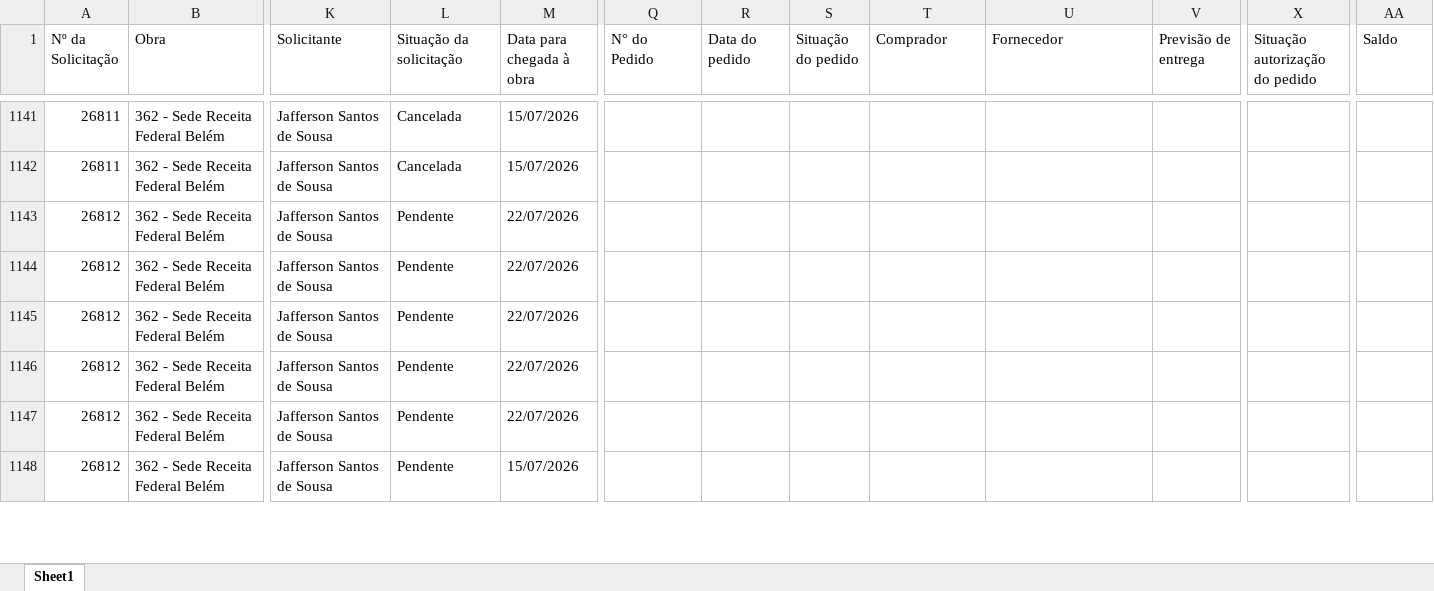
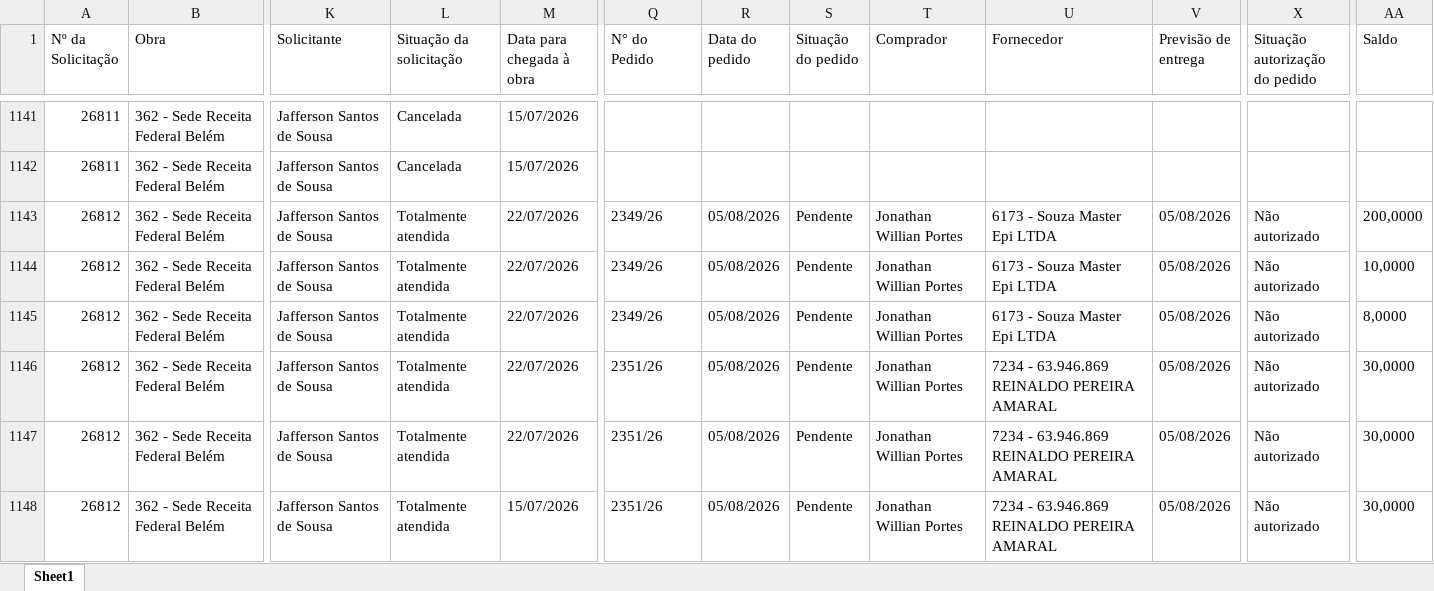
Before and after one commit to vicentecosantos/painel_de_compras_or, an Excel workbook: Relatorio_Painel de Compras.xlsx, sheet Sheet1, drawn as a sheet; only a part is shown, gaps mark what is left out; values as stored, in another font and other column widths than the file's, no borders; the diff covers the shown part only; the diff names each change by its address in the sheet, - before the commit and + after, or states it on an @@ line.

Commit message:
Add files via upload

```diff
--- a/Relatorio_Painel de Compras.xlsx (sheet Sheet1)
+++ b/Relatorio_Painel de Compras.xlsx (sheet Sheet1)
-L1143:L1148 (Situação da solicitação): Pendente
+L1143:L1148 (Situação da solicitação): Totalmente atendida
-Q1143:Q1145 (N° do Pedido): (empty)
+Q1143:Q1145 (N° do Pedido): 2349/26
-R1143:R1148 (Data do pedido): (empty)
+R1143:R1148 (Data do pedido): 05/08/2026
-S1143:S1148 (Situação do pedido): (empty)
+S1143:S1148 (Situação do pedido): Pendente
-T1143:T1148 (Comprador): (empty)
+T1143:T1148 (Comprador): Jonathan Willian Portes
-U1143:U1145 (Fornecedor): (empty)
+U1143:U1145 (Fornecedor): 6173 - Souza Master Epi LTDA
-V1143:V1148 (Previsão de entrega): (empty)
+V1143:V1148 (Previsão de entrega): 05/08/2026
-X1143:X1148 (Situação autorização do pedido): (empty)
+X1143:X1148 (Situação autorização do pedido): Não autorizado
-AA1143 (Saldo): (empty)
+AA1143 (Saldo): 200,0000
-AA1144 (Saldo): (empty)
+AA1144 (Saldo): 10,0000
-AA1145 (Saldo): (empty)
+AA1145 (Saldo): 8,0000
-Q1146:Q1148 (N° do Pedido): (empty)
+Q1146:Q1148 (N° do Pedido): 2351/26
-U1146:U1148 (Fornecedor): (empty)
+U1146:U1148 (Fornecedor): 7234 - 63.946.869 REINALDO PEREIRA AMARAL
-AA1146:AA1148 (Saldo): (empty)
+AA1146:AA1148 (Saldo): 30,0000
```
Also changed, not shown: 452 edited cells elsewhere in this sheet.
